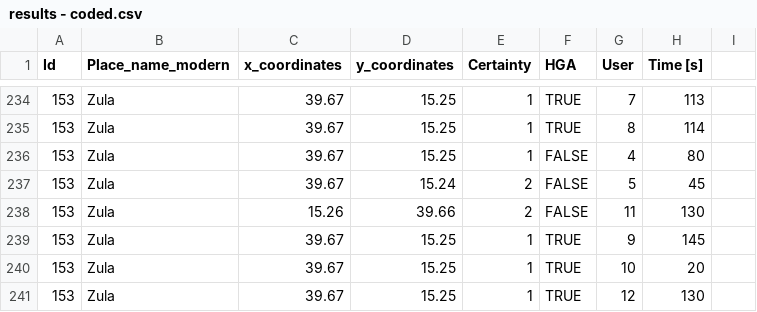
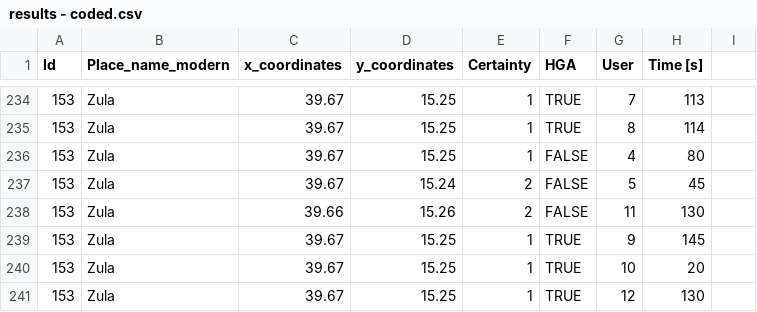
Before and after one commit to adammertel/historical-geocoding-assistant, a CSV file: testing/results - coded.csv, drawn as a sheet; only a part is shown, gaps mark what is left out; the diff covers the shown part only.

```diff
--- a/testing/results - coded.csv
+++ b/testing/results - coded.csv
@@ -238 +238 @@ Id,Place_name_modern,x_coordinates,y_coordinates,Certainty,HGA,User,Time [s]
-153,Zula,15.26,39.66,2,FALSE,11,130
+153,Zula,39.66,15.26,2,FALSE,11,130,
```
Also changed, not shown: 11 edited cells elsewhere in this file, testing/out.csv, 1 other file.
